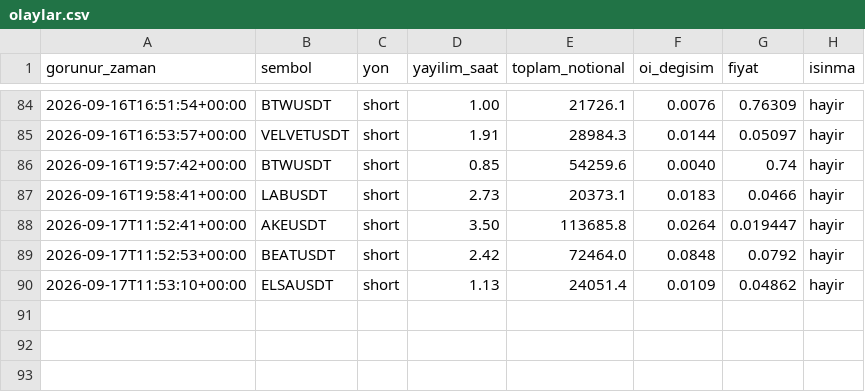
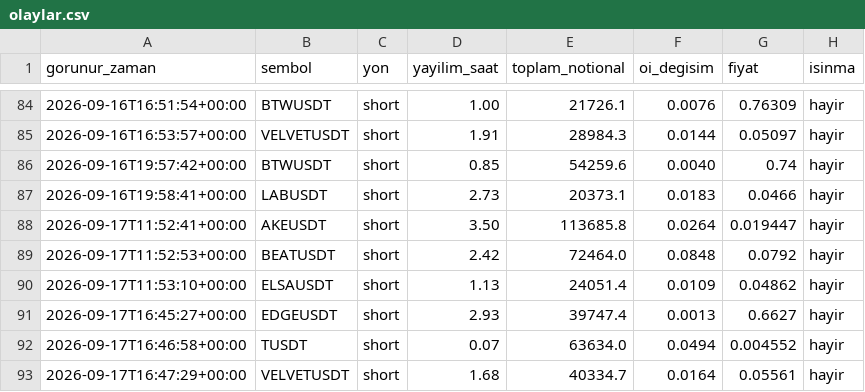
Before and after one commit to varmlx26/balina-dedektor, a CSV file: olaylar.csv, drawn as a sheet; only a part is shown, gaps mark what is left out; the diff names each change by its address in the sheet, - before the commit and + after, or states it on an @@ line.

```diff
--- a/olaylar.csv
+++ b/olaylar.csv
+row 91: 2026-09-17T16:45:27+00:00 | EDGEUSDT | short | 2.93 | 39747.4 | 0.0013 | 0.6627 | hayir
+row 92: 2026-09-17T16:46:58+00:00 | TUSDT | short | 0.07 | 63634.0 | 0.0494 | 0.004552 | hayir
+row 93: 2026-09-17T16:47:29+00:00 | VELVETUSDT | short | 1.68 | 40334.7 | 0.0164 | 0.05561 | hayir
```
Also changed, not shown: 2 other files.
